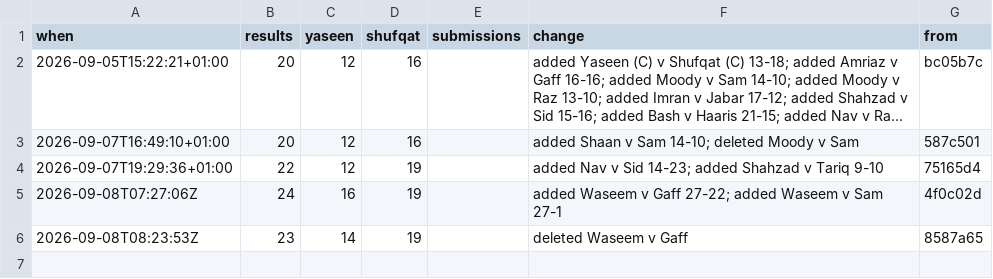
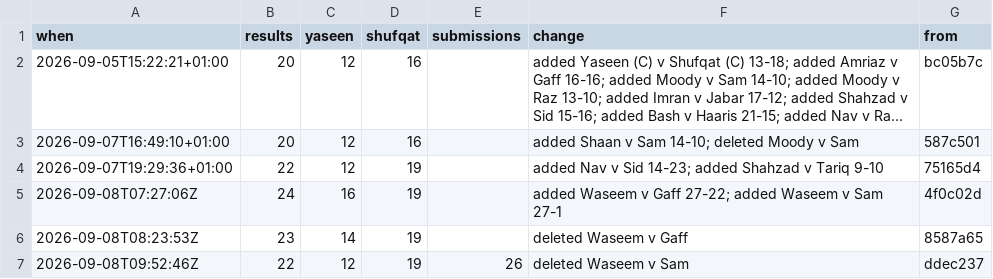
Before and after one commit to Ubiguy/Mates-Playing-Golf-Dashboard, a CSV file: score-log.csv, drawn as a sheet; long unchanged cells end in …; the diff names each change by its address in the sheet, - before the commit and + after, or states it on an @@ line.

```diff
--- a/score-log.csv
+++ b/score-log.csv
+row 7: 2026-09-08T09:52:46Z | 22 | 12 | 19 | 26 | deleted Waseem v Sam | ddec237
```
Also changed, not shown: 9 other files.
